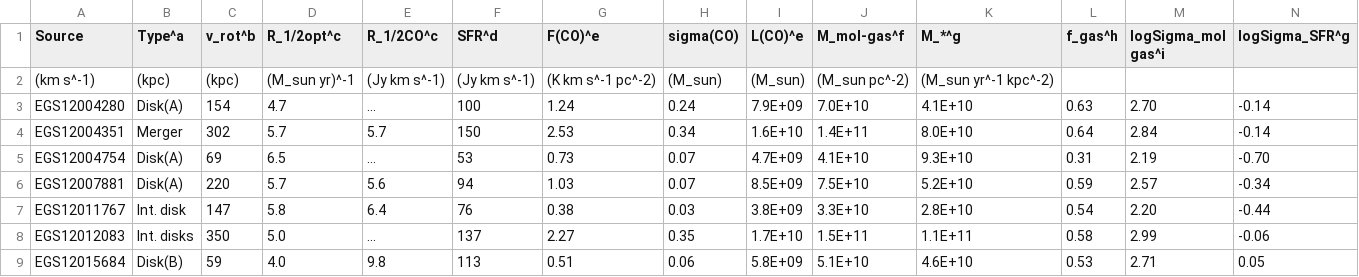
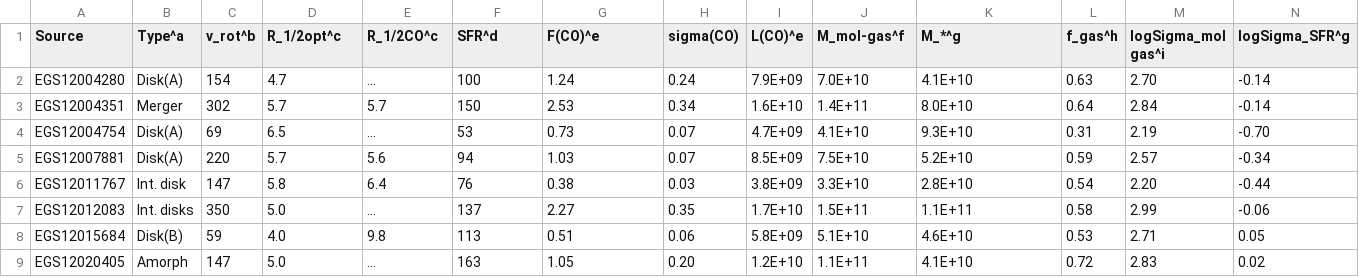
Before and after one commit to ikhebgeenaccount/lensed-qso-brp-2022, a CSV file: data/context_main_seq/PHIBBS_table2.csv, drawn as a sheet; only a part is shown; the shorter side is filled out with more unchanged rows; the diff names each change by its address in the sheet, - before the commit and + after, or states it on an @@ line.

Commit message:
Changed table to whitespace delimiter

```diff
--- a/data/context_main_seq/PHIBBS_table2.csv
+++ b/data/context_main_seq/PHIBBS_table2.csv
-row 2: (km s^-1) | (kpc) | (kpc) | (M_sun yr)^-1 | (Jy km s^-1) | (Jy km s^-1) | (K km s^-1 pc^-2) | (M_sun) | (M_sun) | (M_sun pc^-2) | (M_sun yr^-1 kpc^-2)
```
